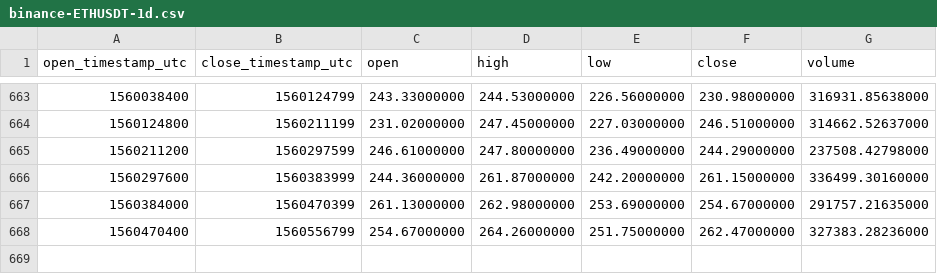
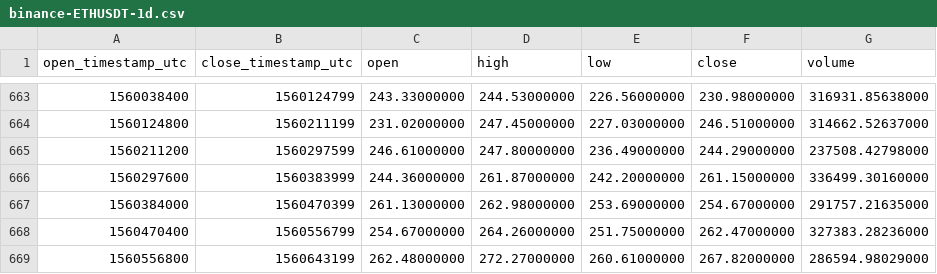
Before and after one commit to cryptobigbro/binance-ETHUSDT, a CSV file: binance-ETHUSDT-1d.csv, drawn as a sheet; only a part is shown, gaps mark what is left out.

Commit message:
Update OHLCV data.

```diff
--- a/binance-ETHUSDT-1d.csv
+++ b/binance-ETHUSDT-1d.csv
@@ -668 +668,2 @@ open_timestamp_utc,close_timestamp_utc,open,high,low,close,volume
 1560470400,1560556799,254.67000000,264.26000000,251.75000000,262.47000000,327383.28236000
+1560556800,1560643199,262.48000000,272.27000000,260.61000000,267.82000000,286594.98029000
```
Also changed, not shown: 1 other file.
